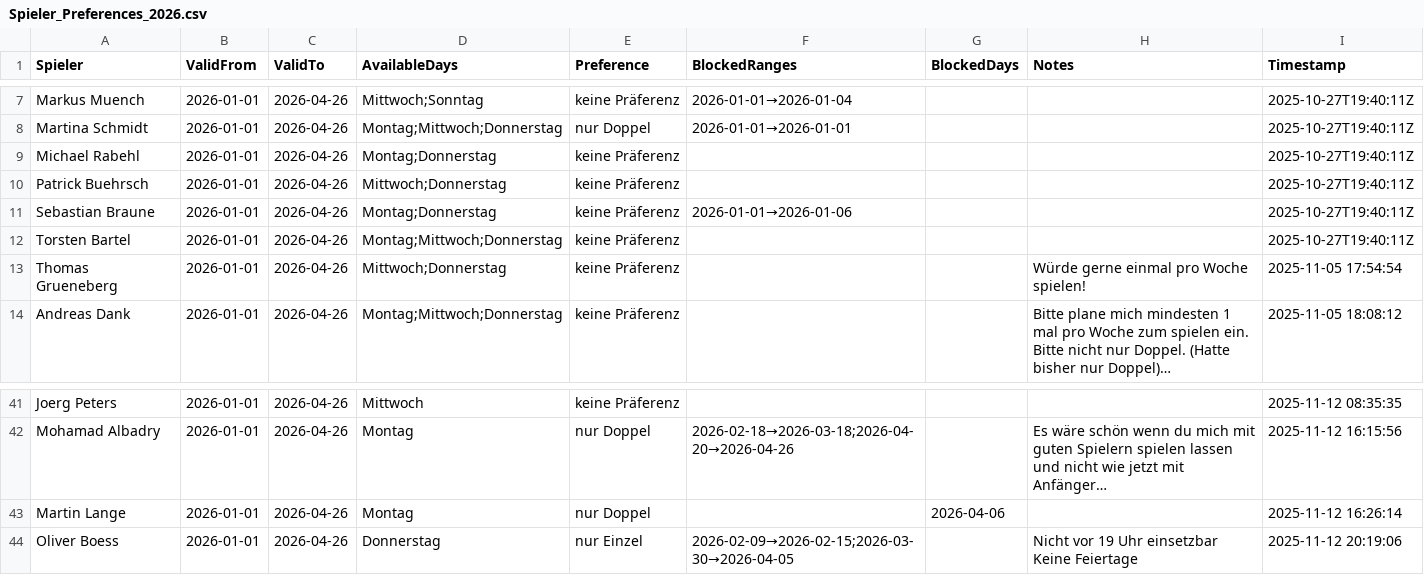
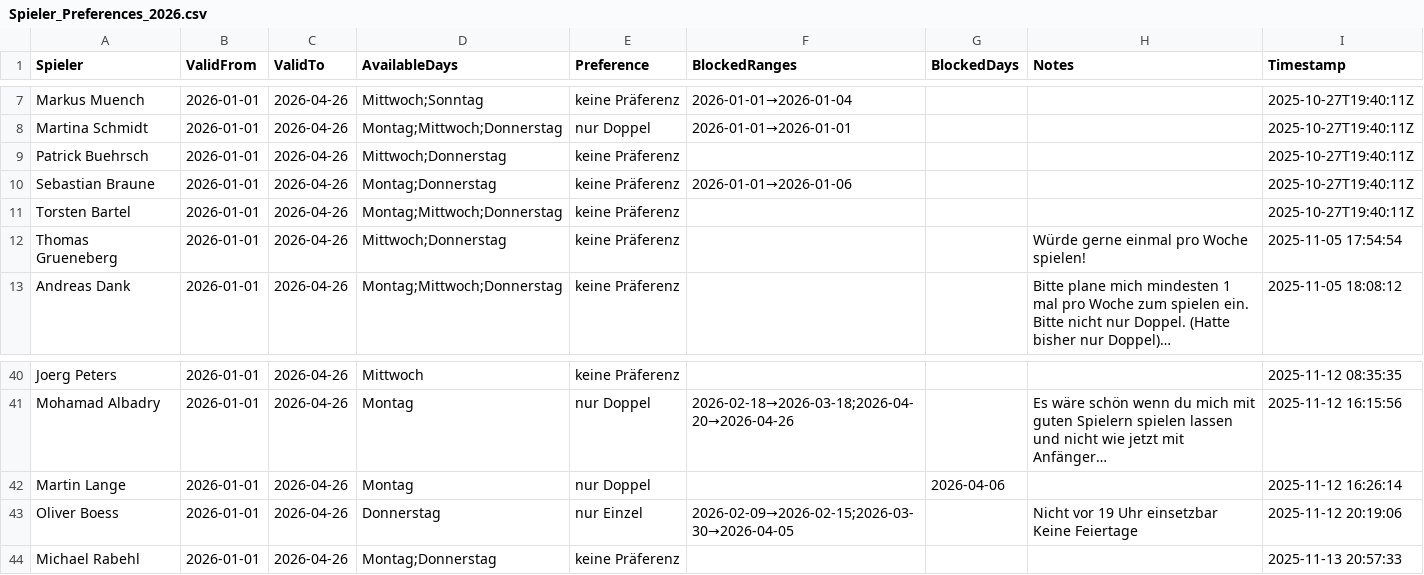
Before and after one commit to liamw8lde/Winter-2024_2025-Training-PLan, a CSV file: Spieler_Preferences_2026.csv, drawn as a sheet; only a part is shown, gaps mark what is left out; long unchanged cells end in …; removed rows and columns are numbered as before the commit, all else as after; the diff names each change by its address in the sheet, - before the commit and + after, or states it on an @@ line.

Commit message:
Update Präferenzen für Michael Rabehl

```diff
--- a/Spieler_Preferences_2026.csv
+++ b/Spieler_Preferences_2026.csv
-row 9: Michael Rabehl | 2026-01-01 | 2026-04-26 | Montag;Donnerstag | keine Präferenz |  |  |  | 2025-10-27T19:40:11Z
+row 44: Michael Rabehl | 2026-01-01 | 2026-04-26 | Montag;Donnerstag | keine Präferenz |  |  |  | 2025-11-13 20:57:33
```
